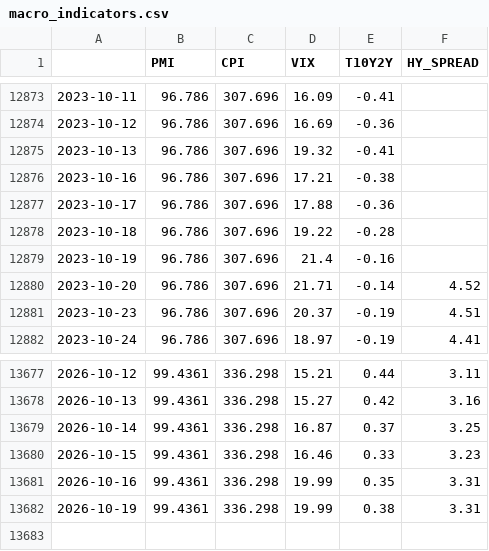
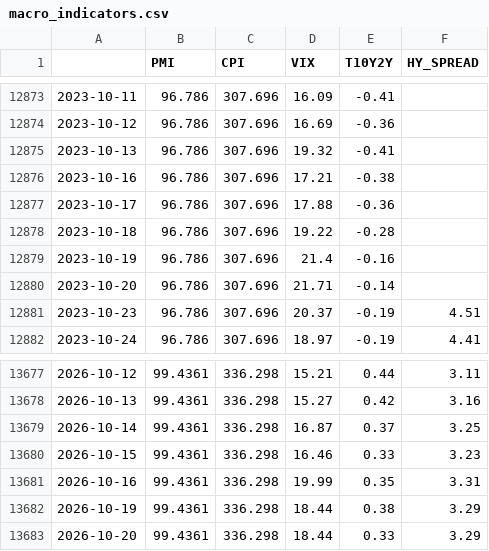
Before and after one commit to Edu-Moreira/Elros, a CSV file: QuantSystem_V2/output/macro_indicators.csv, drawn as a sheet; only a part is shown, gaps mark what is left out.

```diff
--- a/QuantSystem_V2/output/macro_indicators.csv
+++ b/QuantSystem_V2/output/macro_indicators.csv
@@ -12879,3 +12879,3 @@
 2023-10-19,96.786,307.696,21.4,-0.16,
-2023-10-20,96.786,307.696,21.71,-0.14,4.52
+2023-10-20,96.786,307.696,21.71,-0.14,
 2023-10-23,96.786,307.696,20.37,-0.19,4.51
@@ -13681,2 +13681,3 @@
 2026-10-16,99.4361,336.298,19.99,0.35,3.31
-2026-10-19,99.4361,336.298,19.99,0.38,3.31
+2026-10-19,99.4361,336.298,18.44,0.38,3.29
+2026-10-20,99.4361,336.298,18.44,0.33,3.29
```
Also changed, not shown: QuantSystem_V2/output/benchmark_v2_nav.csv, QuantSystem_V2/output/br_data.csv, 3 other files.
